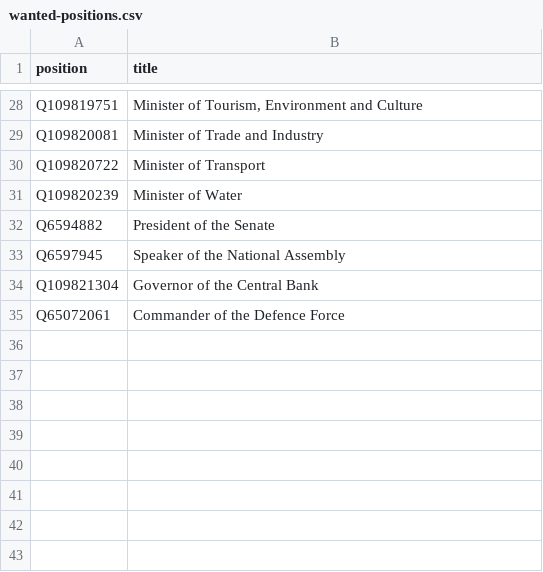
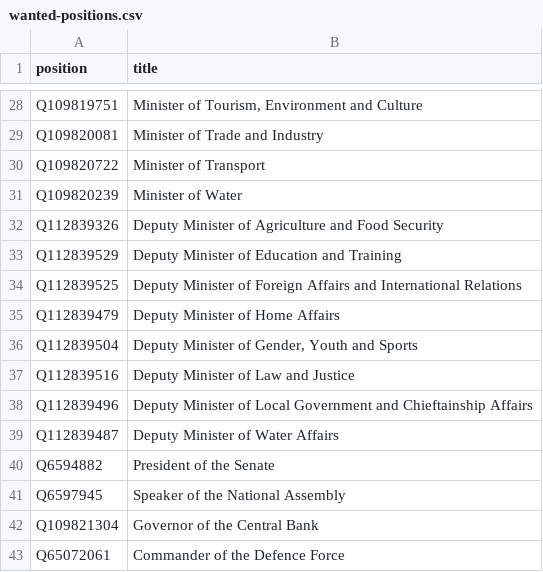
Before and after one commit to every-politician-scrapers/lesotho-ministers, a CSV file: wikidata/wanted-positions.csv, drawn as a sheet; only a part is shown, gaps mark what is left out; the diff names each change by its address in the sheet, - before the commit and + after, or states it on an @@ line.

```diff
--- a/wikidata/wanted-positions.csv
+++ b/wikidata/wanted-positions.csv
+row 32: Q112839326 | Deputy Minister of Agriculture and Food Security
+row 33: Q112839529 | Deputy Minister of Education and Training
+row 34: Q112839525 | Deputy Minister of Foreign Affairs and International Relations
+row 35: Q112839479 | Deputy Minister of Home Affairs
+row 36: Q112839504 | Deputy Minister of Gender, Youth and Sports
+row 37: Q112839516 | Deputy Minister of Law and Justice
+row 38: Q112839496 | Deputy Minister of Local Government and Chieftainship Affairs
+row 39: Q112839487 | Deputy Minister of Water Affairs
```
Also changed, not shown: sources/official/diff.csv, sources/official/wikidata.csv, 4 other files.
